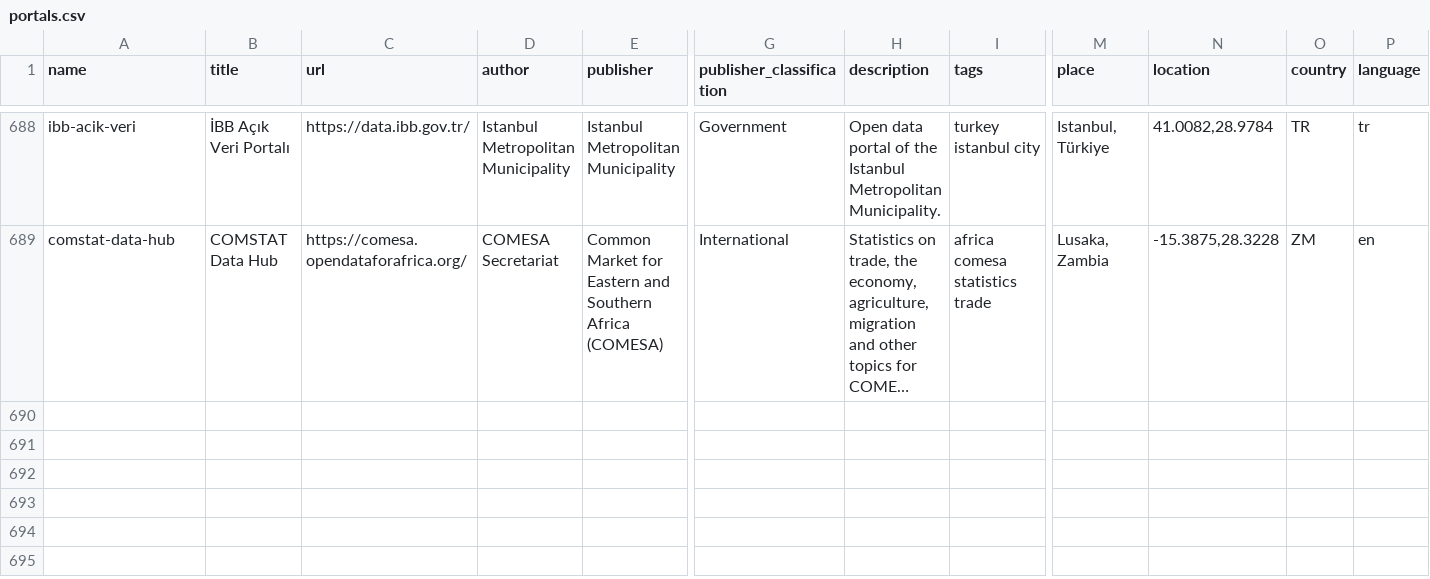
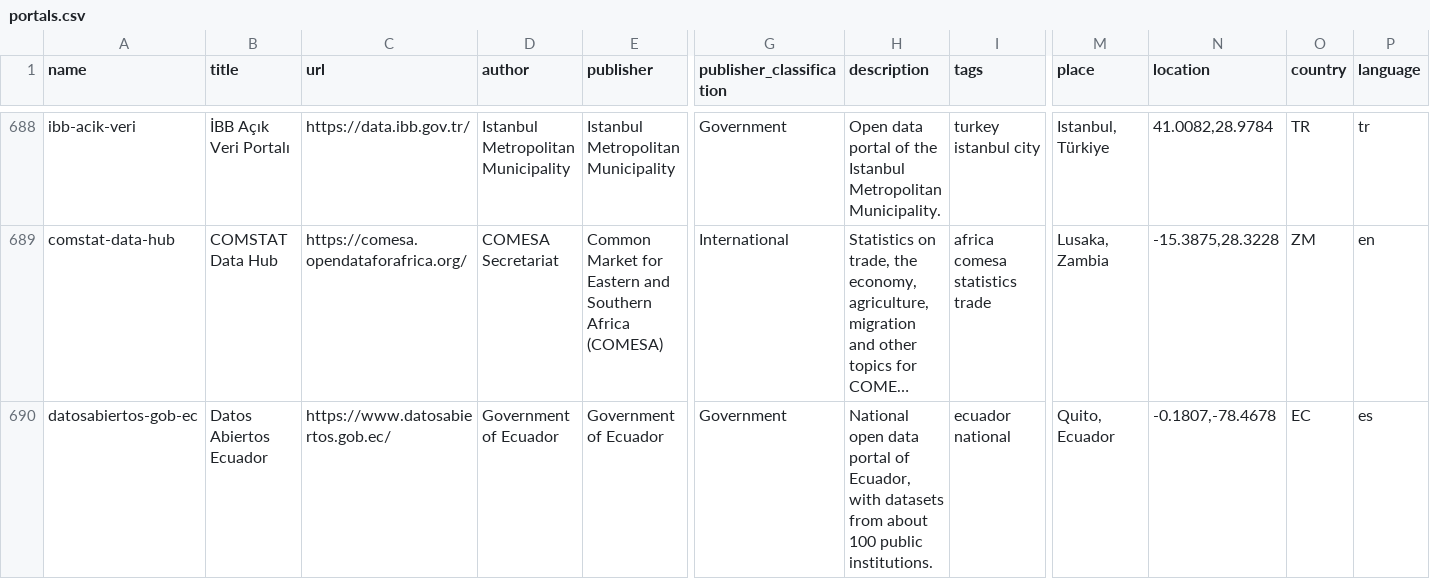
Before and after one commit to okfn/dataportals.org, a CSV file: data/portals.csv, drawn as a sheet; only a part is shown, gaps mark what is left out; long unchanged cells end in …; rows hold the shown columns only; the diff names each change by its address in the sheet, - before the commit and + after, or states it on an @@ line.

```diff
--- a/data/portals.csv
+++ b/data/portals.csv
+row 690: datosabiertos-gob-ec | Datos Abiertos Ecuador | https://www.datosabiertos.gob.ec/ | Government of Ecuador | Government of Ecuador | Government | National open data portal of Ecuador, with datasets from about 100 public institutions. | ecuador national | Quito, Ecuador | -0.1807,-78.4678 | EC | es
```
